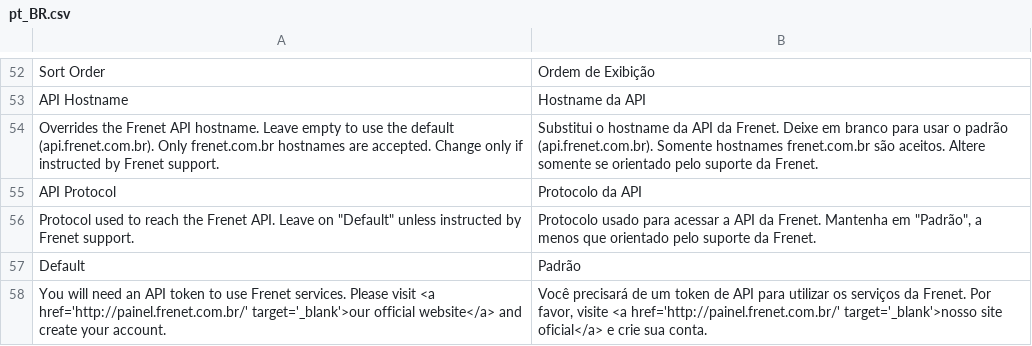
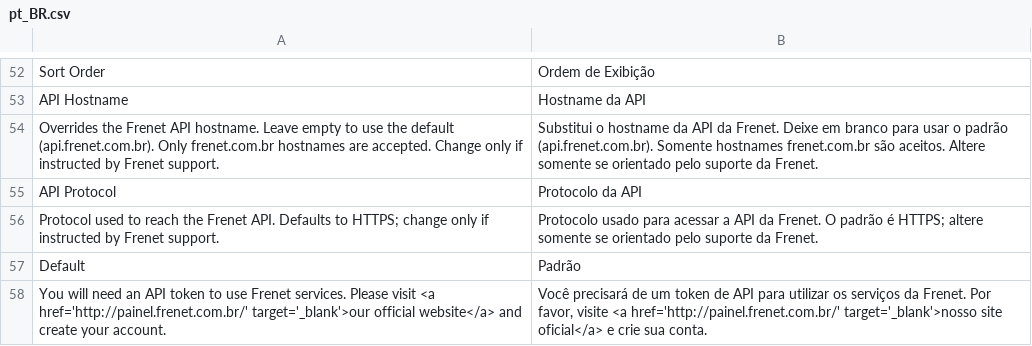
Before and after one commit to FrenetGatewaydeFretes/frenet-magento2, a CSV file: i18n/pt_BR.csv, drawn as a sheet; only a part is shown, gaps mark what is left out.

Commit message:
:globe_with_meridians: i18n: translate the current API Protocol comment in pt_BR

```diff
--- a/i18n/pt_BR.csv
+++ b/i18n/pt_BR.csv
@@ -55,3 +55,3 @@
 "API Protocol","Protocolo da API"
-"Protocol used to reach the Frenet API. Leave on ""Default"" unless instructed by Frenet support.","Protocolo usado para acessar a API da Frenet. Mantenha em ""Padrão"", a menos que orientado pelo suporte da Frenet."
+"Protocol used to reach the Frenet API. Defaults to HTTPS; change only if instructed by Frenet support.","Protocolo usado para acessar a API da Frenet. O padrão é HTTPS; altere somente se orientado pelo suporte da Frenet."
 "Default","Padrão"
```
